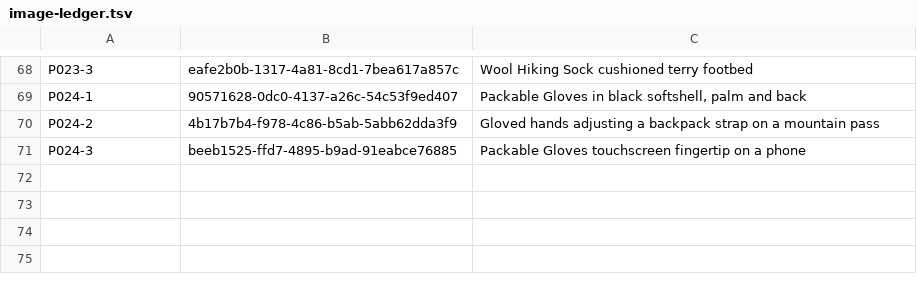
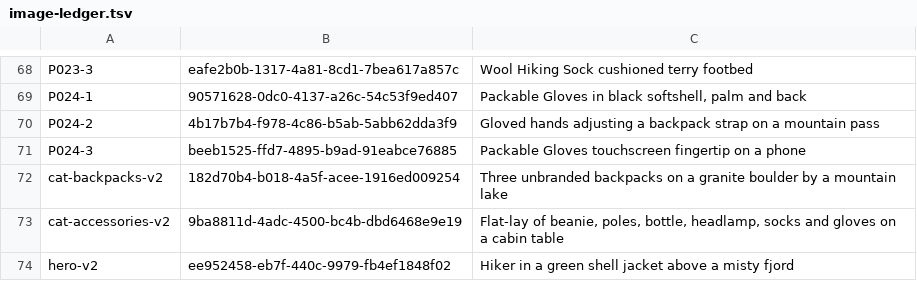
Before and after one commit to crole-gregersen/autocro, a TSV file: docs/image-ledger.tsv, drawn as a sheet; only a part is shown, gaps mark what is left out.

```diff
--- a/docs/image-ledger.tsv
+++ b/docs/image-ledger.tsv
@@ -71 +71,4 @@ P024-2	4b17b7b4-f978-4c86-b5ab-5abb62dda3f9	Gloved hands adjusting a backpack st
 P024-3	beeb1525-ffd7-4895-b9ad-91eabce76885	Packable Gloves touchscreen fingertip on a phone
+cat-backpacks-v2	182d70b4-b018-4a5f-acee-1916ed009254	Three unbranded backpacks on a granite boulder by a mountain lake
+cat-accessories-v2	9ba8811d-4adc-4500-bc4b-dbd6468e9e19	Flat-lay of beanie, poles, bottle, headlamp, socks and gloves on a cabin table
+hero-v2	ee952458-eb7f-440c-9979-fb4ef1848f02	Hiker in a green shell jacket above a misty fjord
```
Also changed, not shown: 5 other files.
